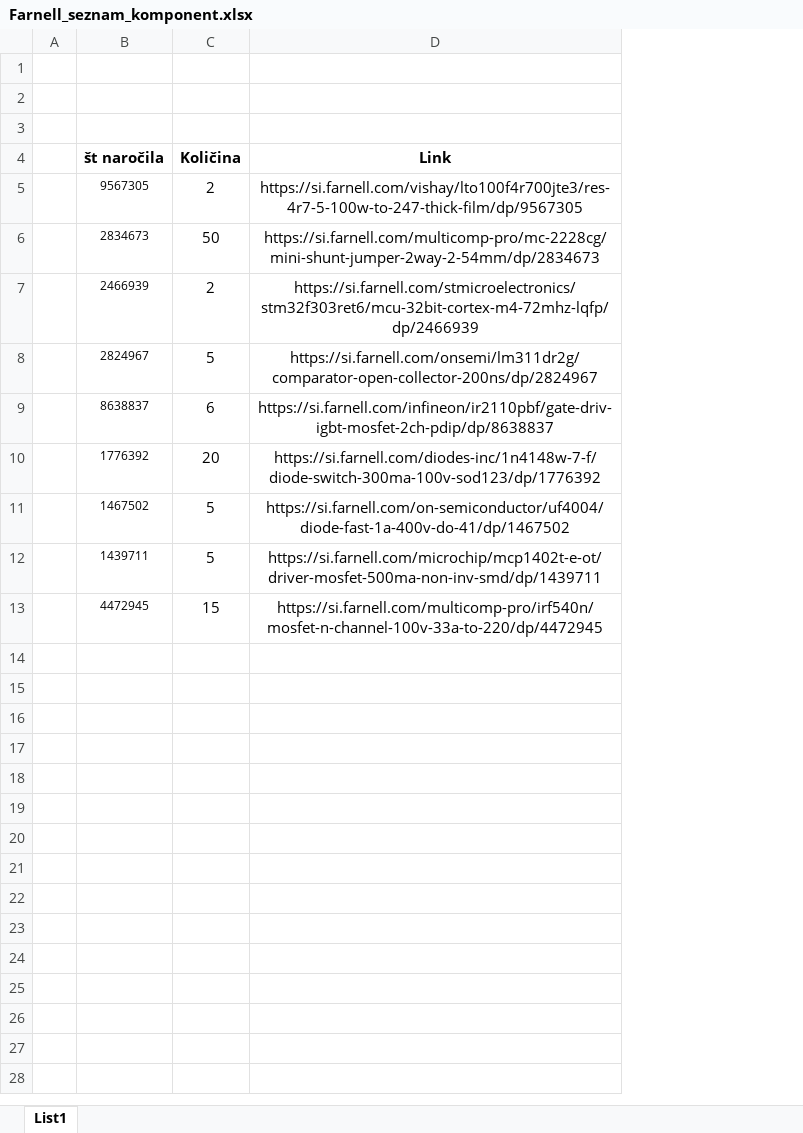
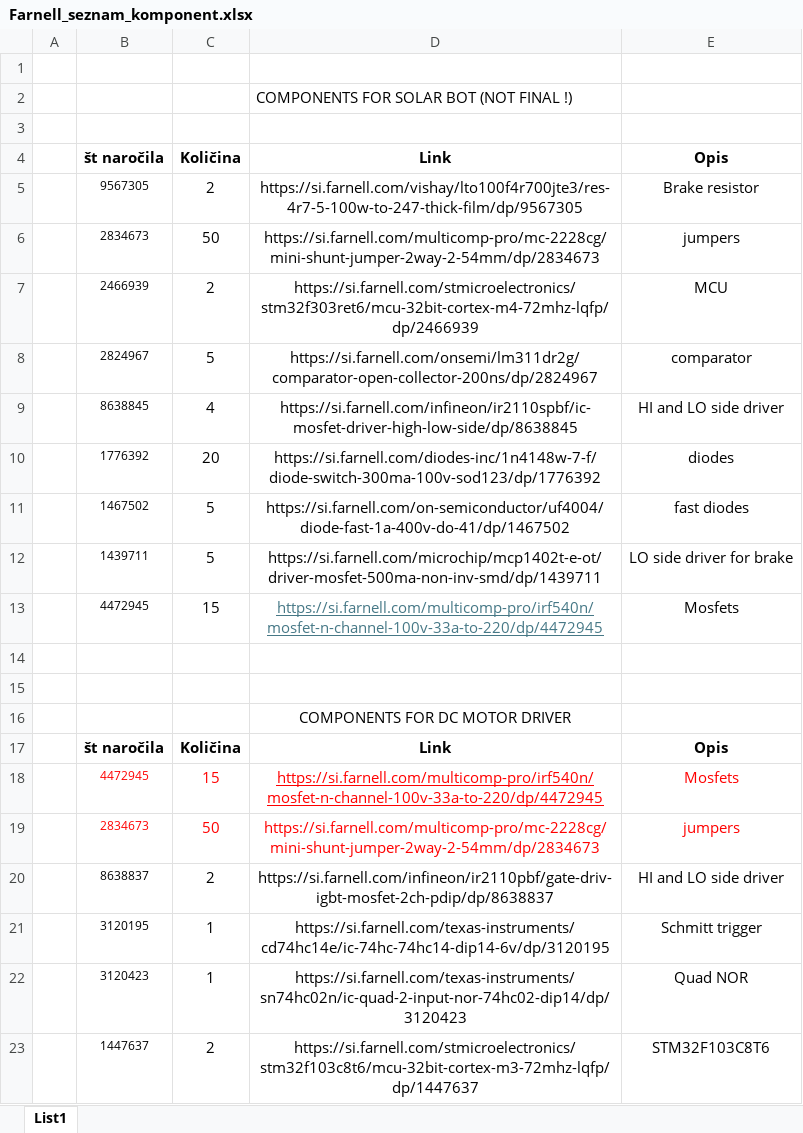
Before and after one commit to timLICEN/Solar_Bot, an Excel workbook: Regen-brake/Farnell_component_lists/Farnell_seznam_komponent.xlsx, sheet List1, drawn as a sheet; values as stored, in another font and other column widths than the file's, no borders; removed rows and columns are numbered as before the commit, all else as after; the diff names each change by its address in the sheet, - before the commit and + after, or states it on an @@ line.

Commit message:
Modified component list for motor controller

```diff
--- a/Regen-brake/Farnell_component_lists/Farnell_seznam_komponent.xlsx (sheet List1)
+++ b/Regen-brake/Farnell_component_lists/Farnell_seznam_komponent.xlsx (sheet List1)
+column E, rows 4-8: Opis | Brake resistor | jumpers | MCU | comparator; rows 10-13: diodes | fast diodes | LO side driver for brake | Mosfets
-D2: (empty)
+D2: COMPONENTS FOR SOLAR BOT (NOT FINAL !)
-row 9:  | 8638837 | 6 | https://si.farnell.com/infineon/ir2110pbf/gate-driv-igbt-mosfet-2ch-pdip/dp/8638837
+row 9:  | 8638845 | 4 | https://si.farnell.com/infineon/ir2110spbf/ic-mosfet-driver-high-low-side/dp/8638845 | HI and LO side driver
@@ D13 underline: off → on, text colour: black → #467886 @@
+row 14: (empty)
+row 15: (empty)
+row 16:  |  |  | COMPONENTS FOR DC MOTOR DRIVER
+row 17:  | št naročila | Količina | Link | Opis
+row 18:  | 4472945 | 15 | https://si.farnell.com/multicomp-pro/irf540n/mosfet-n-channel-100v-33a-to-220/dp/4472945 | Mosfets
+row 19:  | 2834673 | 50 | https://si.farnell.com/multicomp-pro/mc-2228cg/mini-shunt-jumper-2way-2-54mm/dp/2834673 | jumpers
+row 20:  | 8638837 | 2 | https://si.farnell.com/infineon/ir2110pbf/gate-driv-igbt-mosfet-2ch-pdip/dp/8638837 | HI and LO side driver
+row 21:  | 3120195 | 1 | https://si.farnell.com/texas-instruments/cd74hc14e/ic-74hc-74hc14-dip14-6v/dp/3120195 | Schmitt trigger
+row 22:  | 3120423 | 1 | https://si.farnell.com/texas-instruments/sn74hc02n/ic-quad-2-input-nor-74hc02-dip14/dp/3120423 | Quad NOR
+row 23:  | 1447637 | 2 | https://si.farnell.com/stmicroelectronics/stm32f103c8t6/mcu-32bit-cortex-m3-72mhz-lqfp/dp/1447637 | STM32F103C8T6
```
